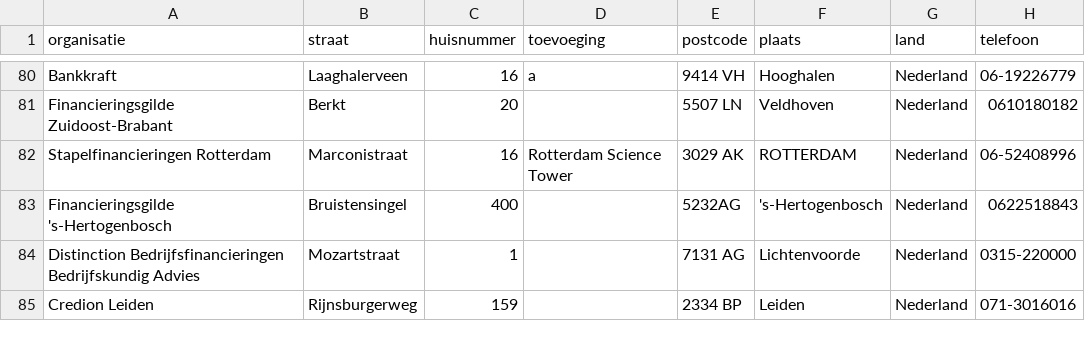
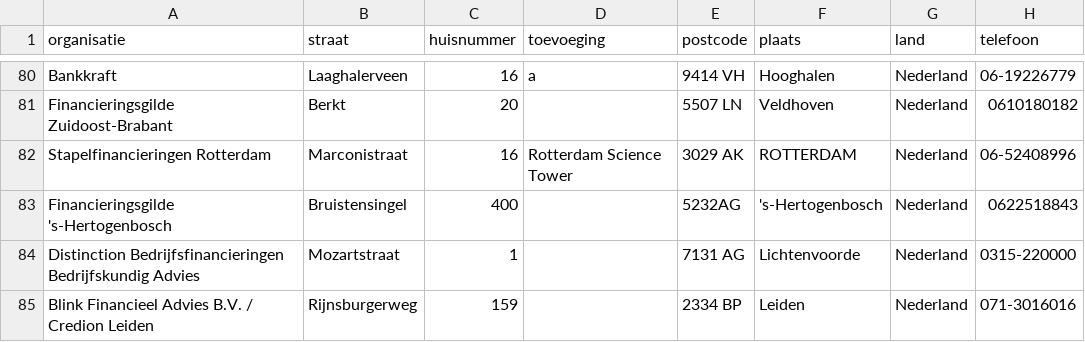
Before and after one commit to Stichting-MKB-Financiering/update-advisors, a CSV file: addresses.csv, drawn as a sheet; only a part is shown, gaps mark what is left out; the diff names each change by its address in the sheet, - before the commit and + after, or states it on an @@ line.

```diff
--- a/addresses.csv
+++ b/addresses.csv
-A85 (organisatie): Credion Leiden
+A85 (organisatie): Blink Financieel Advies B.V. / Credion Leiden
```
Also changed, not shown: 1 other file.
